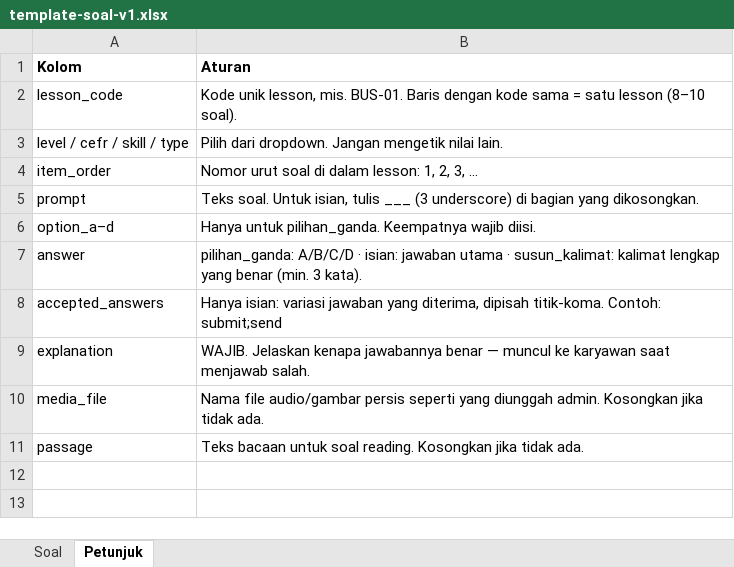
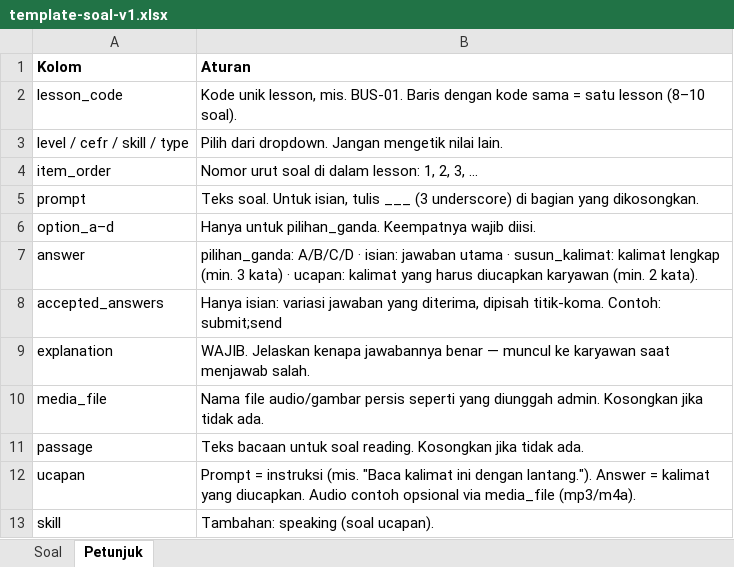
Before and after one commit to daffapraramadhana/ep-web, an Excel workbook: public/template-soal-v1.xlsx, sheet Petunjuk, drawn as a sheet; values as stored, in another font and other column widths than the file's, no borders; the diff names each change by its address in the sheet, - before the commit and + after, or states it on an @@ line.

```diff
--- a/public/template-soal-v1.xlsx (sheet Petunjuk)
+++ b/public/template-soal-v1.xlsx (sheet Petunjuk)
-B7 (Aturan): …kalimat lengkap yang benar (min. 3 kata).
+B7 (Aturan): …kalimat lengkap (min. 3 kata) · ucapan: kalimat yang harus diucapkan karyawan (min. 2 kata).
+row 12: ucapan | Prompt = instruksi (mis. "Baca kalimat ini dengan lantang."). Answer = kalimat yang diucapkan. Audio contoh opsional via media_file (mp3/m4a).
+row 13: skill | Tambahan: speaking (soal ucapan).
```
Also changed, not shown: sheet Soal, 11 other files.
